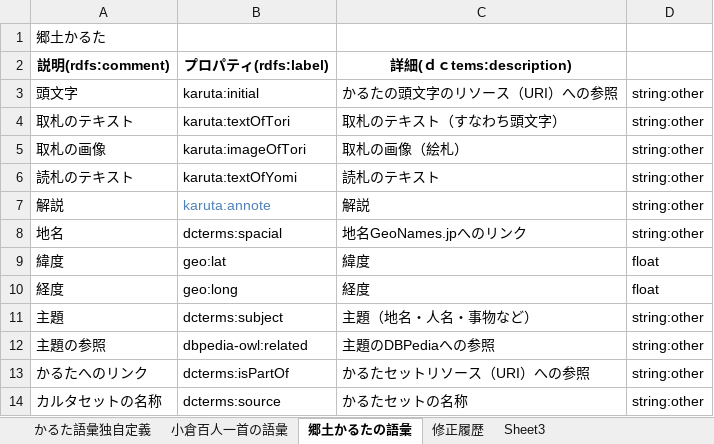
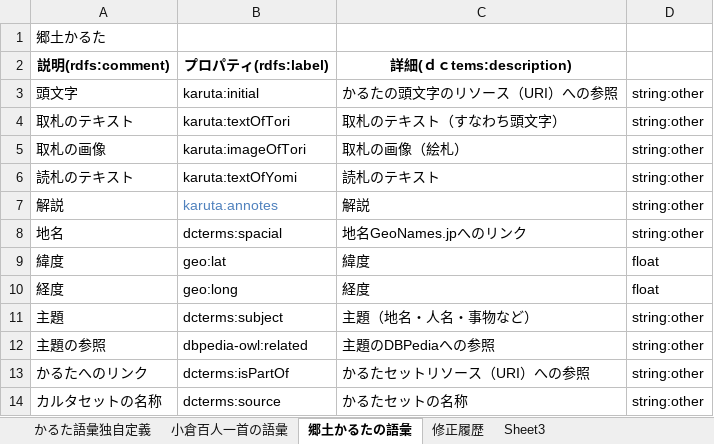
Before and after one commit to tnanako/karutalod, an Excel workbook: vocabulary/3.0/Karuta_voc_ver3.xlsx, sheet 郷土かるたの語彙, drawn as a sheet; values as stored, in another font and other column widths than the file's, no borders; the diff names each change by its address in the sheet, - before the commit and + after, or states it on an @@ line.

```diff
--- a/vocabulary/3.0/Karuta_voc_ver3.xlsx (sheet 郷土かるたの語彙)
+++ b/vocabulary/3.0/Karuta_voc_ver3.xlsx (sheet 郷土かるたの語彙)
-B7 (プロパティ(rdfs:label)): karuta:annote
+B7 (プロパティ(rdfs:label)): karuta:annotes
```
Also changed, not shown: sheet かるた語彙独自定義, sheet 小倉百人一首の語彙, 1 other file.
